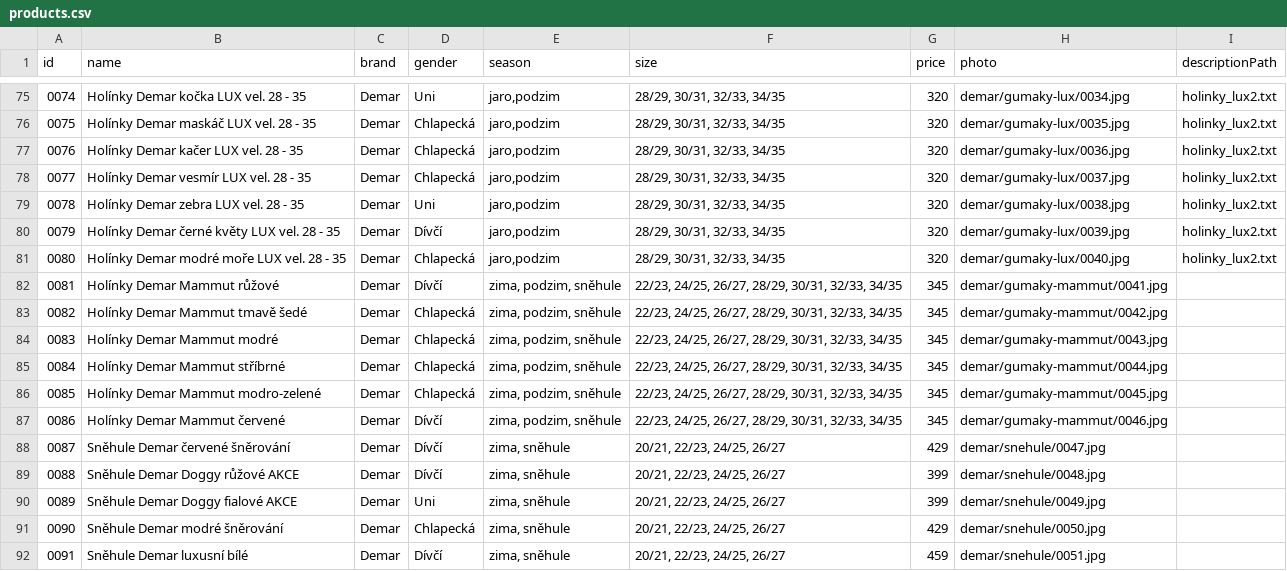
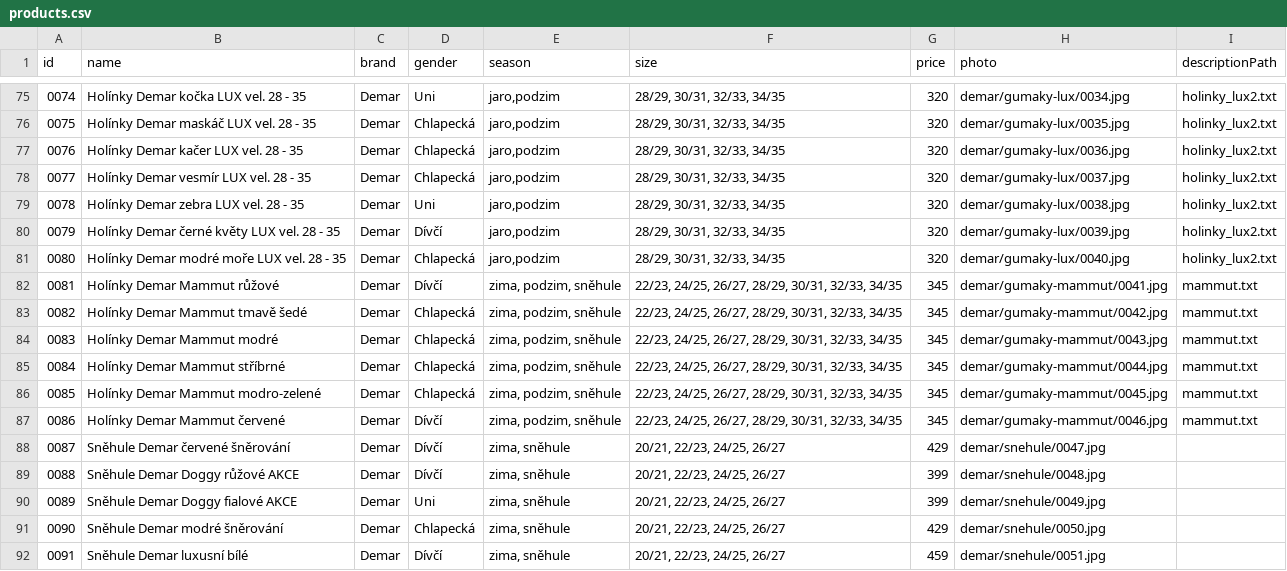
Before and after one commit to ad-ab/boty-boticky, a CSV file: static/boty/products.csv, drawn as a sheet; only a part is shown, gaps mark what is left out.

Commit message:
Update products.csv

```diff
--- a/static/boty/products.csv
+++ b/static/boty/products.csv
@@ -81,8 +81,8 @@ id|name|brand|gender|season|size|price|photo|descriptionPath
 0080|Holínky Demar modré moře LUX vel. 28 - 35|Demar|Chlapecká|jaro,podzim|28/29, 30/31, 32/33, 34/35|320|demar/gumaky-lux/0040.jpg|holinky_lux2.txt
-0081|Holínky Demar Mammut růžové|Demar|Dívčí|zima, podzim, sněhule|22/23, 24/25, 26/27, 28/29, 30/31, 32/33, 34/35|345|demar/gumaky-mammut/0041.jpg
-0082|Holínky Demar Mammut tmavě šedé|Demar|Chlapecká|zima, podzim, sněhule|22/23, 24/25, 26/27, 28/29, 30/31, 32/33, 34/35|345|demar/gumaky-mammut/0042.jpg
-0083|Holínky Demar Mammut modré|Demar|Chlapecká|zima, podzim, sněhule|22/23, 24/25, 26/27, 28/29, 30/31, 32/33, 34/35|345|demar/gumaky-mammut/0043.jpg
-0084|Holínky Demar Mammut stříbrné|Demar|Chlapecká|zima, podzim, sněhule|22/23, 24/25, 26/27, 28/29, 30/31, 32/33, 34/35|345|demar/gumaky-mammut/0044.jpg
-0085|Holínky Demar Mammut modro-zelené|Demar|Chlapecká|zima, podzim, sněhule|22/23, 24/25, 26/27, 28/29, 30/31, 32/33, 34/35|345|demar/gumaky-mammut/0045.jpg
-0086|Holínky Demar Mammut červené|Demar|Dívčí|zima, podzim, sněhule|22/23, 24/25, 26/27, 28/29, 30/31, 32/33, 34/35|345|demar/gumaky-mammut/0046.jpg
+0081|Holínky Demar Mammut růžové|Demar|Dívčí|zima, podzim, sněhule|22/23, 24/25, 26/27, 28/29, 30/31, 32/33, 34/35|345|demar/gumaky-mammut/0041.jpg|mammut.txt
+0082|Holínky Demar Mammut tmavě šedé|Demar|Chlapecká|zima, podzim, sněhule|22/23, 24/25, 26/27, 28/29, 30/31, 32/33, 34/35|345|demar/gumaky-mammut/0042.jpg|mammut.txt
+0083|Holínky Demar Mammut modré|Demar|Chlapecká|zima, podzim, sněhule|22/23, 24/25, 26/27, 28/29, 30/31, 32/33, 34/35|345|demar/gumaky-mammut/0043.jpg|mammut.txt
+0084|Holínky Demar Mammut stříbrné|Demar|Chlapecká|zima, podzim, sněhule|22/23, 24/25, 26/27, 28/29, 30/31, 32/33, 34/35|345|demar/gumaky-mammut/0044.jpg|mammut.txt
+0085|Holínky Demar Mammut modro-zelené|Demar|Chlapecká|zima, podzim, sněhule|22/23, 24/25, 26/27, 28/29, 30/31, 32/33, 34/35|345|demar/gumaky-mammut/0045.jpg|mammut.txt
+0086|Holínky Demar Mammut červené|Demar|Dívčí|zima, podzim, sněhule|22/23, 24/25, 26/27, 28/29, 30/31, 32/33, 34/35|345|demar/gumaky-mammut/0046.jpg|mammut.txt
 0087|Sněhule Demar červené šněrování|Demar|Dívčí|zima, sněhule|20/21, 22/23, 24/25, 26/27|429|demar/snehule/0047.jpg
```
